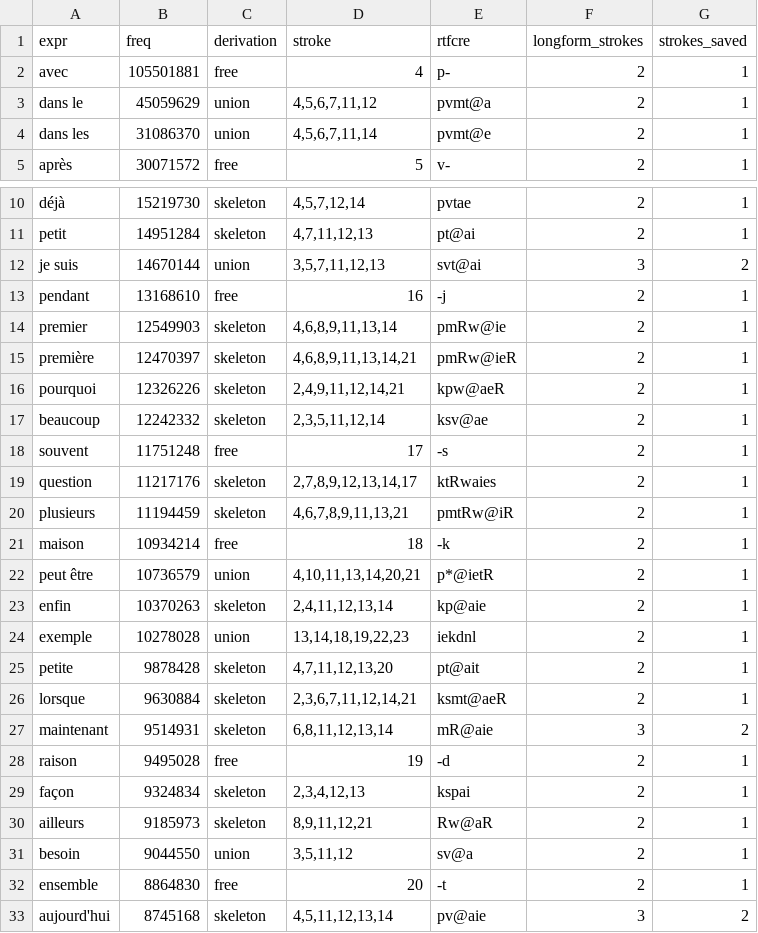
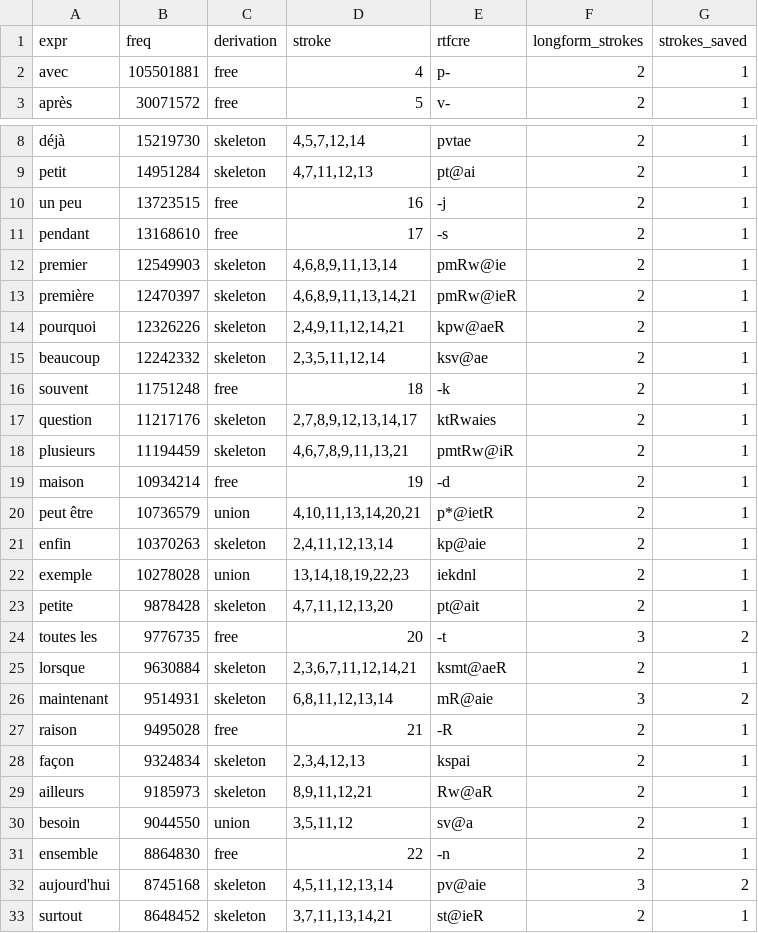
Before and after one commit to jf5pier/stenalgo, a TSV file: scratch/expr-briefs.tsv, drawn as a sheet; only a part is shown, gaps mark what is left out; the shorter side is filled out with more unchanged rows; the diff covers the shown part only.

```diff
--- a/scratch/expr-briefs.tsv
+++ b/scratch/expr-briefs.tsv
@@ -2,4 +2,2 @@ expr	freq	derivation	stroke	rtfcre	longform_strokes	strokes_saved
 avec	105501881	free	4	p-	2	1
-dans le	45059629	union	4,5,6,7,11,12	pvmt@a	2	1
-dans les	31086370	union	4,5,6,7,11,14	pvmt@e	2	1
 après	30071572	free	5	v-	2	1
@@ -11,4 +9,4 @@ déjà	15219730	skeleton	4,5,7,12,14	pvtae	2	1
 petit	14951284	skeleton	4,7,11,12,13	pt@ai	2	1
-je suis	14670144	union	3,5,7,11,12,13	svt@ai	3	2
-pendant	13168610	free	16	-j	2	1
+un peu	13723515	free	16	-j	2	1
+pendant	13168610	free	17	-s	2	1
 premier	12549903	skeleton	4,6,8,9,11,13,14	pmRw@ie	2	1
@@ -17,6 +15,6 @@ pourquoi	12326226	skeleton	2,4,9,11,12,14,21	kpw@aeR	2	1
 beaucoup	12242332	skeleton	2,3,5,11,12,14	ksv@ae	2	1
-souvent	11751248	free	17	-s	2	1
+souvent	11751248	free	18	-k	2	1
 question	11217176	skeleton	2,7,8,9,12,13,14,17	ktRwaies	2	1
 plusieurs	11194459	skeleton	4,6,7,8,9,11,13,21	pmtRw@iR	2	1
-maison	10934214	free	18	-k	2	1
+maison	10934214	free	19	-d	2	1
 peut être	10736579	union	4,10,11,13,14,20,21	p*@ietR	2	1
@@ -25,5 +23,6 @@ exemple	10278028	union	13,14,18,19,22,23	iekdnl	2	1
 petite	9878428	skeleton	4,7,11,12,13,20	pt@ait	2	1
+toutes les	9776735	free	20	-t	3	2
 lorsque	9630884	skeleton	2,3,6,7,11,12,14,21	ksmt@aeR	2	1
 maintenant	9514931	skeleton	6,8,11,12,13,14	mR@aie	3	2
-raison	9495028	free	19	-d	2	1
+raison	9495028	free	21	-R	2	1
 façon	9324834	skeleton	2,3,4,12,13	kspai	2	1
@@ -31,3 +30,3 @@ ailleurs	9185973	skeleton	8,9,11,12,21	Rw@aR	2	1
 besoin	9044550	union	3,5,11,12	sv@a	2	1
-ensemble	8864830	free	20	-t	2	1
+ensemble	8864830	free	22	-n	2	1
 aujourd'hui	8745168	skeleton	4,5,11,12,13,14	pv@aie	3	2
```
Also changed, not shown: 1 added row elsewhere in this file, scratch/expr-composability.tsv, scratch/expr-rules-proxy.tsv, 14 other files.
